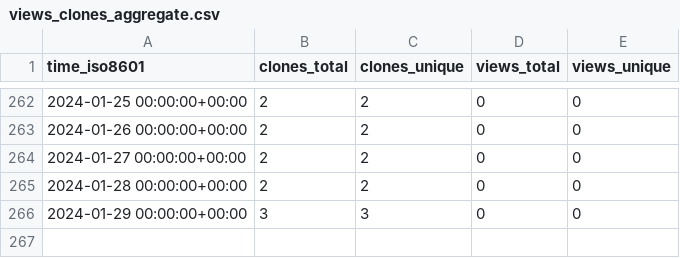
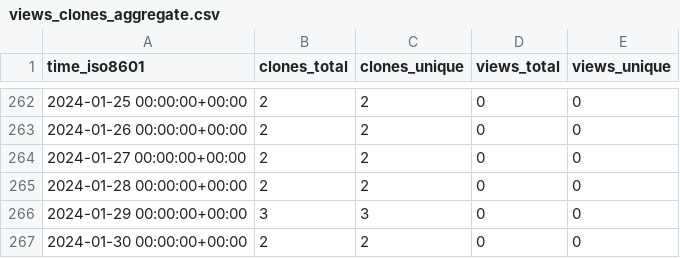
Before and after one commit to hhollandmoritz/git_guide, a CSV file: hhollandmoritz/git_guide/ghrs-data/views_clones_aggregate.csv, drawn as a sheet; only a part is shown, gaps mark what is left out; the diff names each change by its address in the sheet, - before the commit and + after, or states it on an @@ line.

```diff
--- a/hhollandmoritz/git_guide/ghrs-data/views_clones_aggregate.csv
+++ b/hhollandmoritz/git_guide/ghrs-data/views_clones_aggregate.csv
+row 267: 2024-01-30 00:00:00+00:00 | 2 | 2 | 0 | 0
```
Also changed, not shown: 1 other file.
